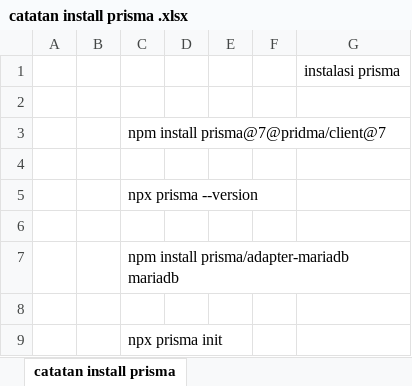
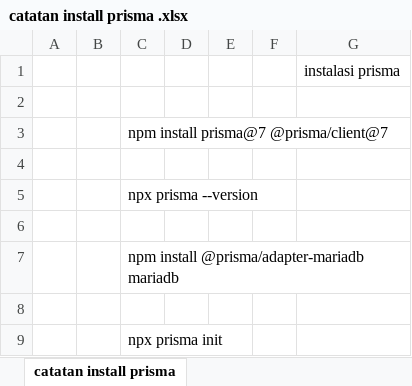
Before and after one commit to nurzamantaufik405-svg/profile_company, an Excel workbook: catatan/catatan install prisma .xlsx, sheet catatan install prisma, drawn as a sheet; values as stored, in another font and other column widths than the file's, no borders; the diff names each change by its address in the sheet, - before the commit and + after, or states it on an @@ line.

Commit message:
set up dbever prisma

```diff
--- a/catatan/catatan install prisma .xlsx (sheet catatan install prisma)
+++ b/catatan/catatan install prisma .xlsx (sheet catatan install prisma)
-C3: npm install prisma@7@pridma/client@7
+C3: npm install prisma@7 @prisma/client@7
-C7: npm install prisma/adapter-mariadb mariadb
+C7: npm install @prisma/adapter-mariadb mariadb
```
Also changed, not shown: 11 other files.
